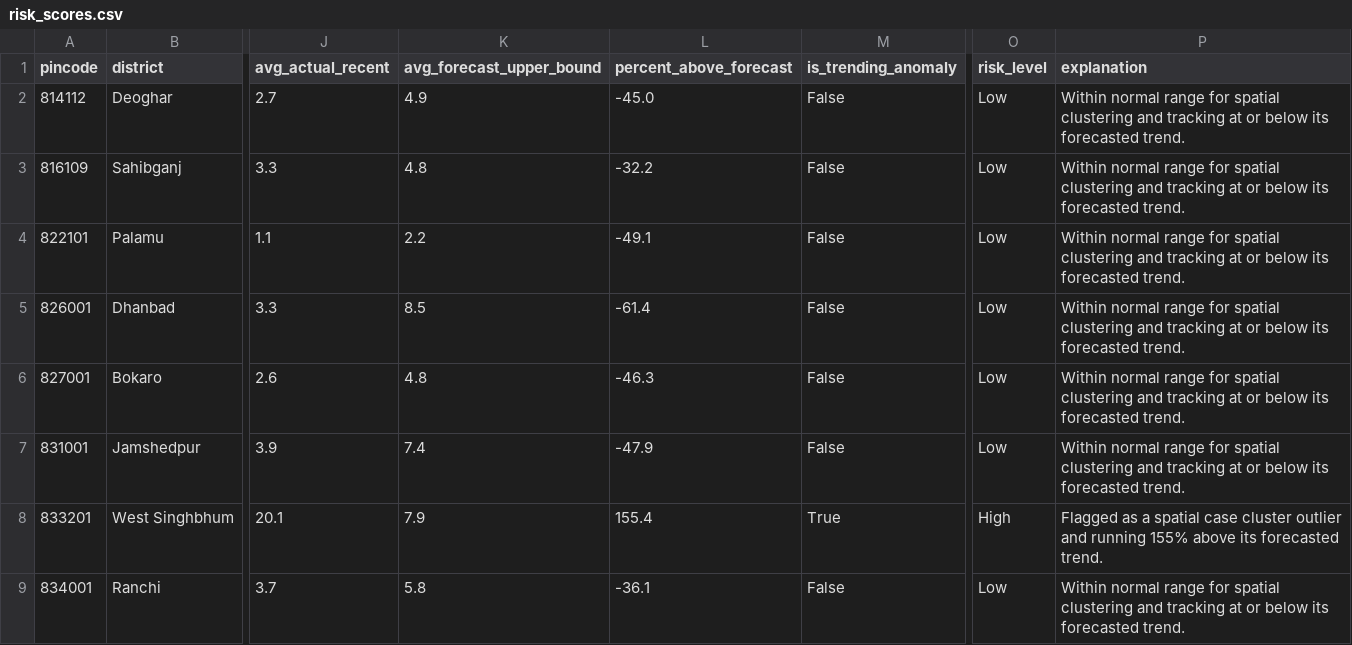
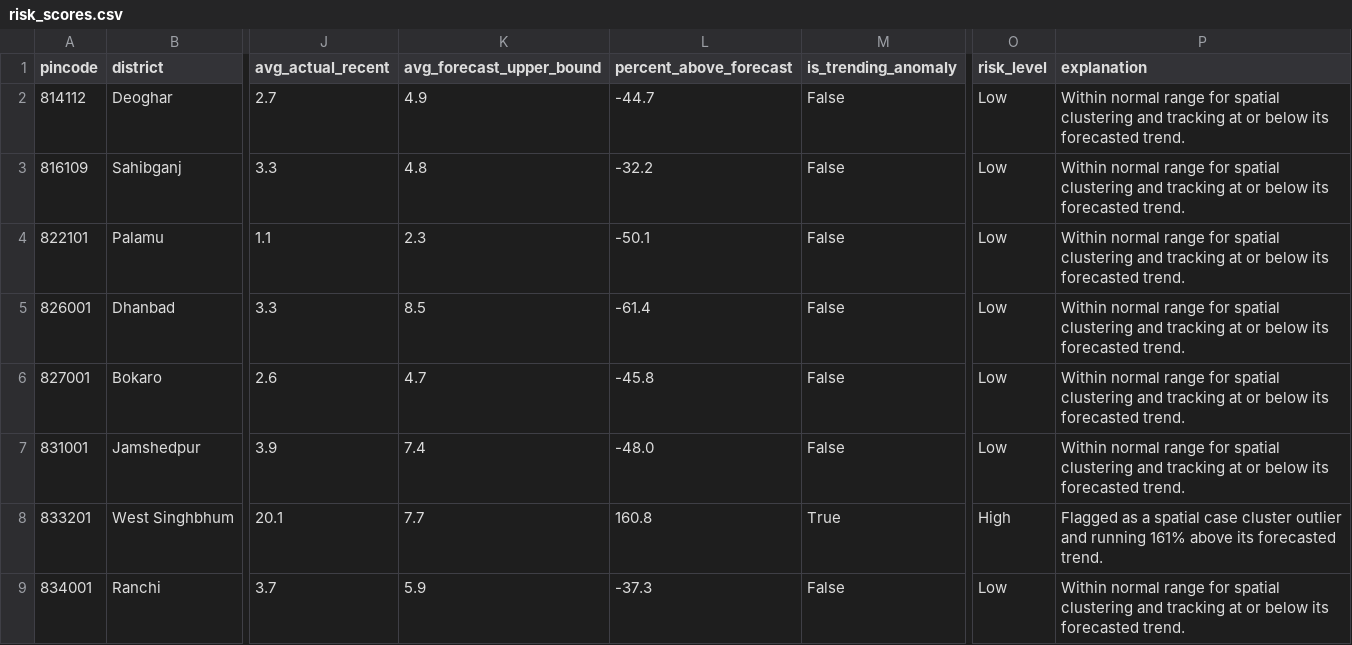
Before and after one commit to SHIVANIMUKHERJEE06/Outbreak-Predictor-Ashwini, a CSV file: ml-pipeline/risk_scores.csv, drawn as a sheet; only a part is shown, gaps mark what is left out; the diff names each change by its address in the sheet, - before the commit and + after, or states it on an @@ line.

```diff
--- a/ml-pipeline/risk_scores.csv
+++ b/ml-pipeline/risk_scores.csv
-L2 (percent_above_forecast): -45.0
+L2 (percent_above_forecast): -44.7
-K4 (avg_forecast_upper_bound): 2.2
+K4 (avg_forecast_upper_bound): 2.3
-L4 (percent_above_forecast): -49.1
+L4 (percent_above_forecast): -50.1
-K6 (avg_forecast_upper_bound): 4.8
+K6 (avg_forecast_upper_bound): 4.7
-L6 (percent_above_forecast): -46.3
+L6 (percent_above_forecast): -45.8
-L7 (percent_above_forecast): -47.9
+L7 (percent_above_forecast): -48.0
-K8 (avg_forecast_upper_bound): 7.9
+K8 (avg_forecast_upper_bound): 7.7
-L8 (percent_above_forecast): 155.4
+L8 (percent_above_forecast): 160.8
-P8 (explanation): …and running 155% above its…
+P8 (explanation): …and running 161% above its…
-K9 (avg_forecast_upper_bound): 5.8
+K9 (avg_forecast_upper_bound): 5.9
-L9 (percent_above_forecast): -36.1
+L9 (percent_above_forecast): -37.3
```
Also changed, not shown: ml-pipeline/forecast_results.csv.
